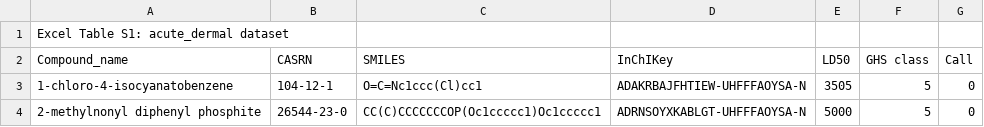
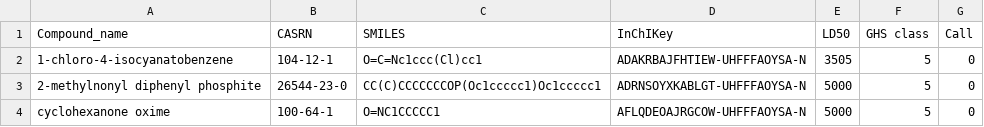
Before and after one commit to HMMarcon/GreenChemConf2024, a CSV file: hackathon_dataset_2.csv, drawn as a sheet; only a part is shown; the shorter side is filled out with more unchanged rows.

Commit message:
fixed csv header

```diff
--- a/hackathon_dataset_2.csv
+++ b/hackathon_dataset_2.csv
@@ -1,2 +1 @@
-Excel Table S1: acute_dermal dataset,,,,,,
 Compound_name,CASRN,SMILES,InChIKey,LD50,GHS class,Call
```
